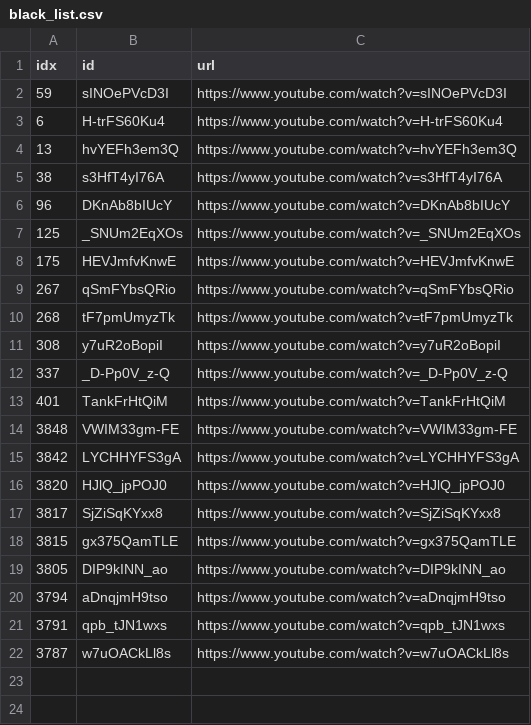
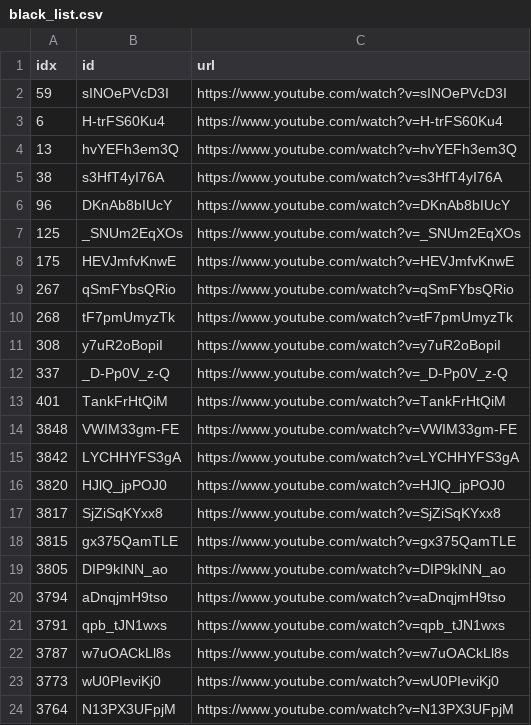
Before and after one commit to sumsjp/Drberg, a CSV file: src/black_list.csv, drawn as a sheet.

```diff
--- a/src/black_list.csv
+++ b/src/black_list.csv
@@ -22 +22,3 @@ idx,id,url
 3787,w7uOACkLl8s,https://www.youtube.com/watch?v=w7uOACkLl8s
+3773,wU0PIeviKj0,https://www.youtube.com/watch?v=wU0PIeviKj0
+3764,N13PX3UFpjM,https://www.youtube.com/watch?v=N13PX3UFpjM
```
Also changed, not shown: src/video_list.csv, 21 other files.
